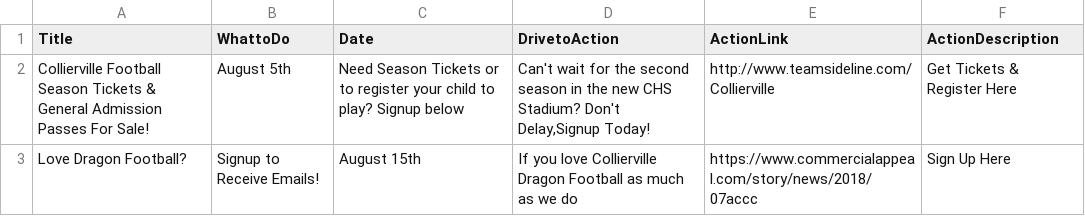
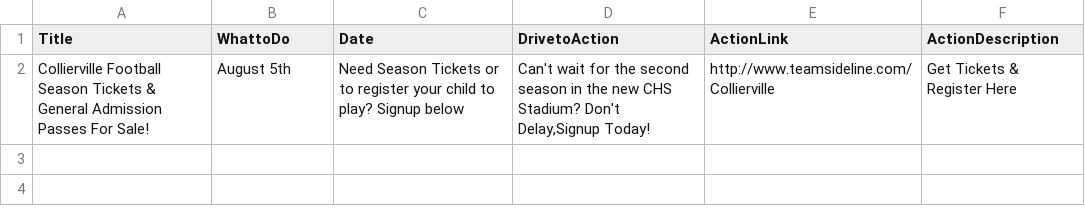
Before and after one commit to TheSecMaven/Collierville_Football_Web, a CSV file: shared_components/primary_news.csv, drawn as a sheet; the diff names each change by its address in the sheet, - before the commit and + after, or states it on an @@ line.

```diff
--- a/shared_components/primary_news.csv
+++ b/shared_components/primary_news.csv
-row 3: Love Dragon Football? | Signup to Receive Emails! | August 15th | If you love Collierville Dragon Football as much as we do | https://www.commercialappeal.com/story/news/2018/07accc | Sign Up Here
```
Also changed, not shown: shared_components/freshmencoaches.csv, shared_components/varsitycoaches.csv, 26 other files.
